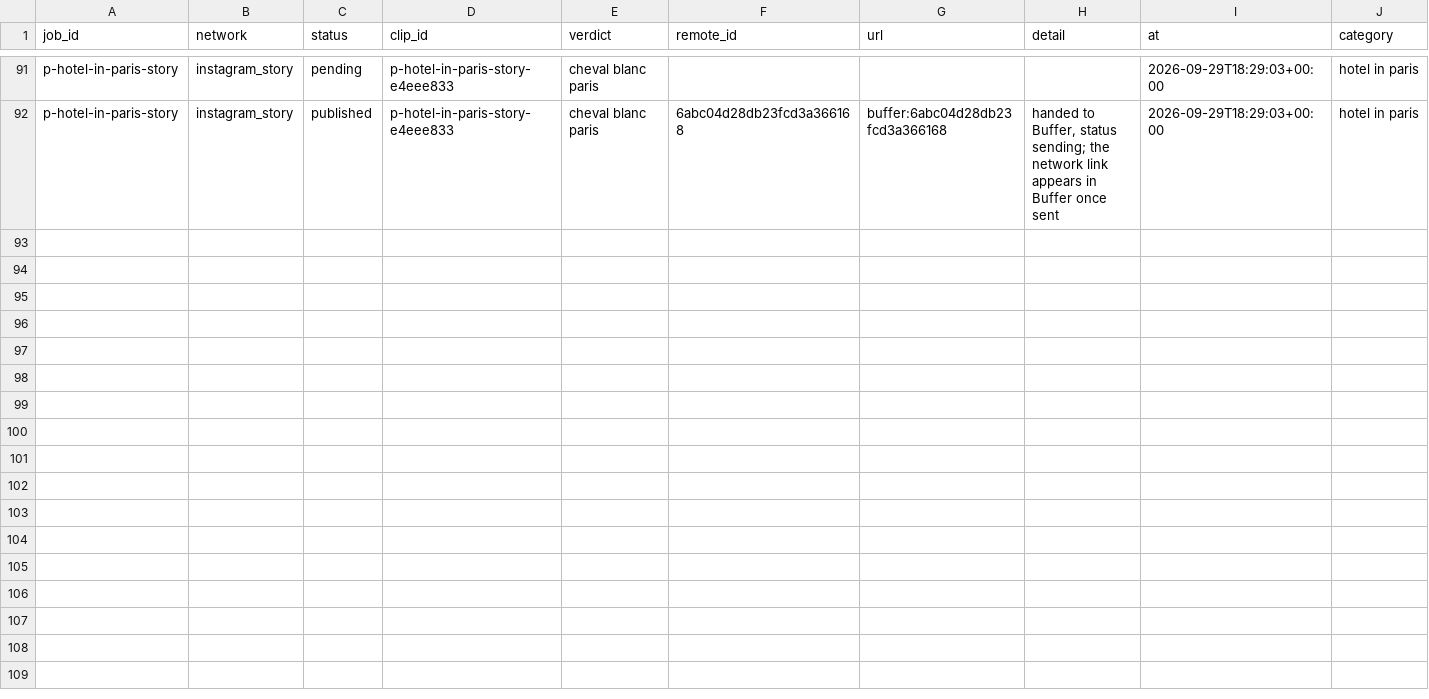
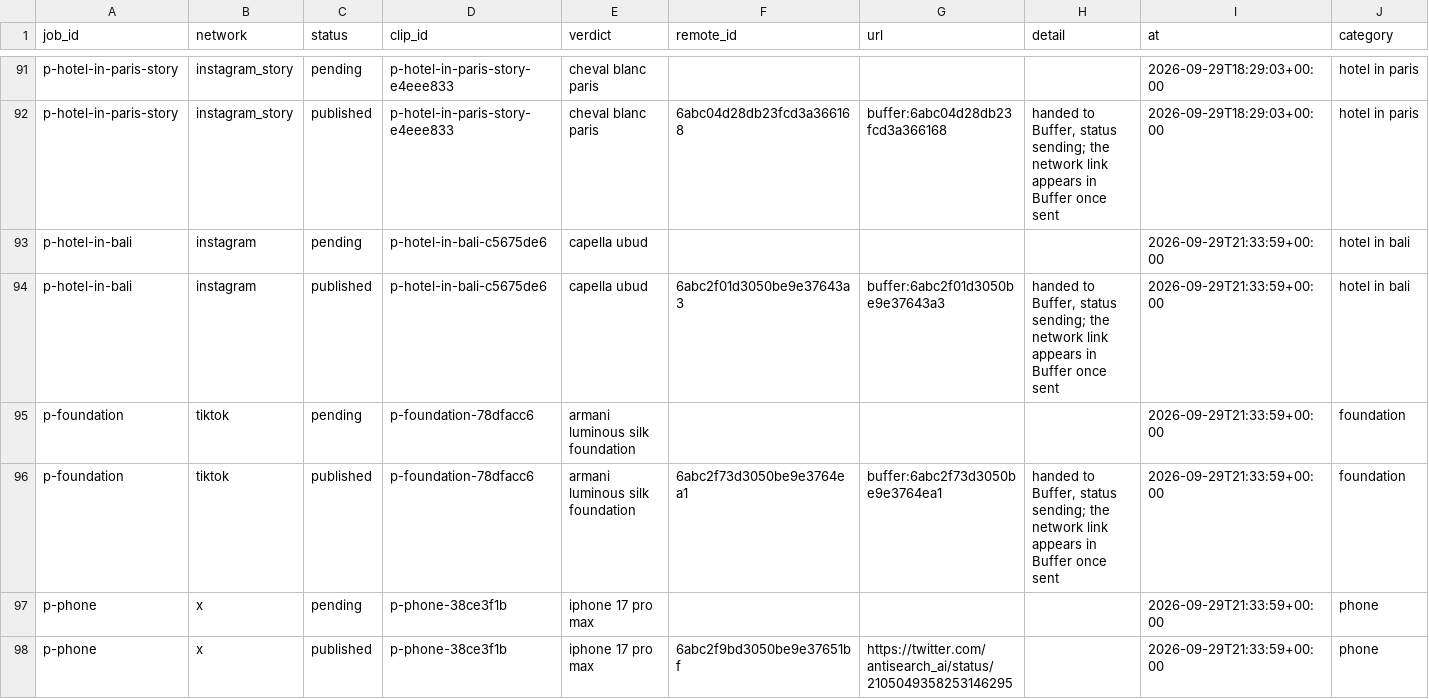
Before and after one commit to everfields/antisearch-automation, a CSV file: posts.csv, drawn as a sheet; only a part is shown, gaps mark what is left out; rows hold the shown columns only; the diff names each change by its address in the sheet, - before the commit and + after, or states it on an @@ line.

```diff
--- a/posts.csv
+++ b/posts.csv
+row 93: p-hotel-in-bali | instagram | pending | p-hotel-in-bali-c5675de6 | capella ubud |  |  |  | 2026-09-29T21:33:59+00:00 | hotel in bali
+row 94: p-hotel-in-bali | instagram | published | p-hotel-in-bali-c5675de6 | capella ubud | 6abc2f01d3050be9e37643a3 | buffer:6abc2f01d3050be9e37643a3 | handed to Buffer, status sending; the network link appears in Buffer once sent | 2026-09-29T21:33:59+00:00 | hotel in bali
+row 95: p-foundation | tiktok | pending | p-foundation-78dfacc6 | armani luminous silk foundation |  |  |  | 2026-09-29T21:33:59+00:00 | foundation
+row 96: p-foundation | tiktok | published | p-foundation-78dfacc6 | armani luminous silk foundation | 6abc2f73d3050be9e3764ea1 | buffer:6abc2f73d3050be9e3764ea1 | handed to Buffer, status sending; the network link appears in Buffer once sent | 2026-09-29T21:33:59+00:00 | foundation
+row 97: p-phone | x | pending | p-phone-38ce3f1b | iphone 17 pro max |  |  |  | 2026-09-29T21:33:59+00:00 | phone
+row 98: p-phone | x | published | p-phone-38ce3f1b | iphone 17 pro max | 6abc2f9bd3050be9e37651bf | https://twitter.com/antisearch_ai/status/2105049358253146295 |  | 2026-09-29T21:33:59+00:00 | phone
```
Also changed, not shown: verdicts.csv, 1 other file.
